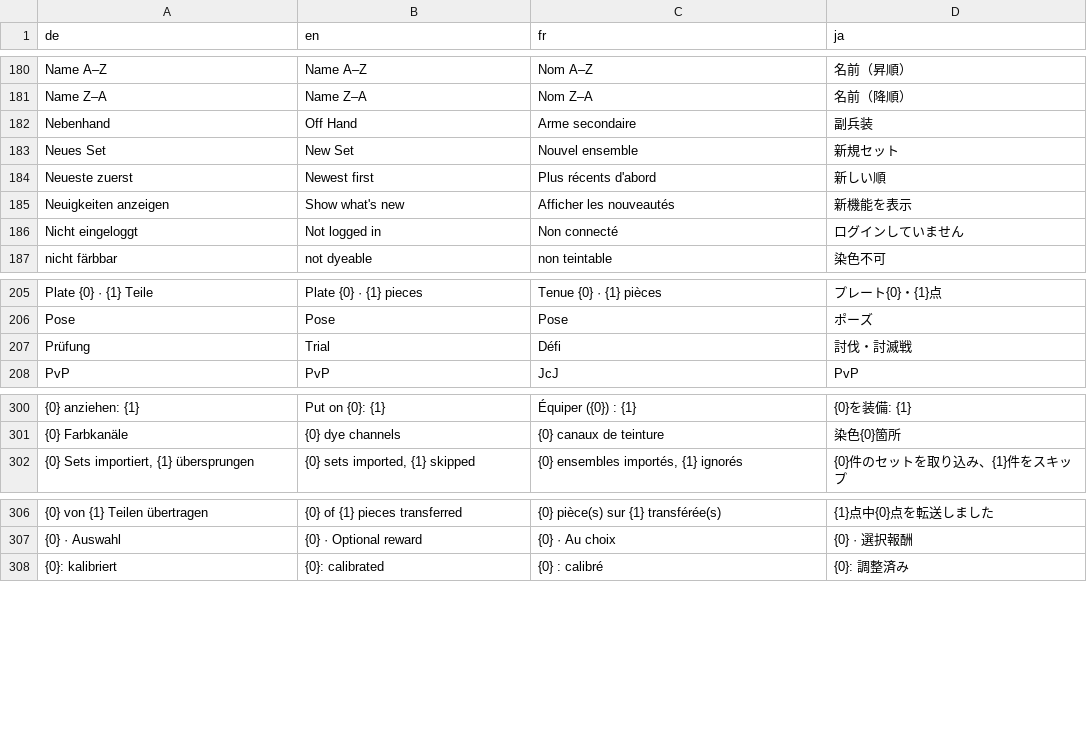
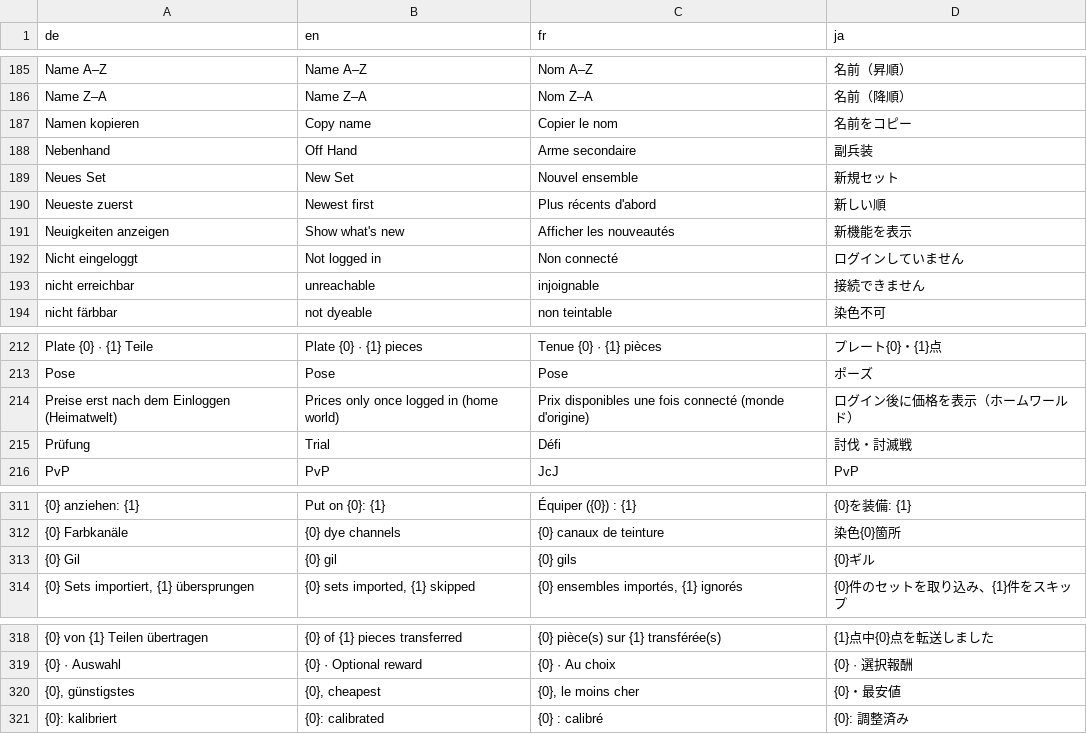
Before and after one commit to ShyneeAK/GlamourBrowser, a CSV file: src/GlamourBrowser.Core/Localization/Strings.csv, drawn as a sheet; only a part is shown, gaps mark what is left out; the diff covers the shown part only; the diff names each change by its address in the sheet, - before the commit and + after, or states it on an @@ line.

Commit message:
feat(ui): right-click on a worn piece takes it off; Universalis prices (home world, cheapest on the data center) over the card's market trait, a click opens Universalis; copy-name button in the item card

```diff
--- a/src/GlamourBrowser.Core/Localization/Strings.csv
+++ b/src/GlamourBrowser.Core/Localization/Strings.csv
+row 187: Namen kopieren | Copy name | Copier le nom | 名前をコピー
+row 193: nicht erreichbar | unreachable | injoignable | 接続できません
+row 214: Preise erst nach dem Einloggen (Heimatwelt) | Prices only once logged in (home world) | Prix disponibles une fois connecté (monde d'origine) | ログイン後に価格を表示（ホームワールド）
+row 313: {0} Gil | {0} gil | {0} gils | {0}ギル
+row 320: {0}, günstigstes | {0}, cheapest | {0}, le moins cher | {0}・最安値
```
Also changed, not shown: 8 added rows elsewhere in this file, 7 other files.
